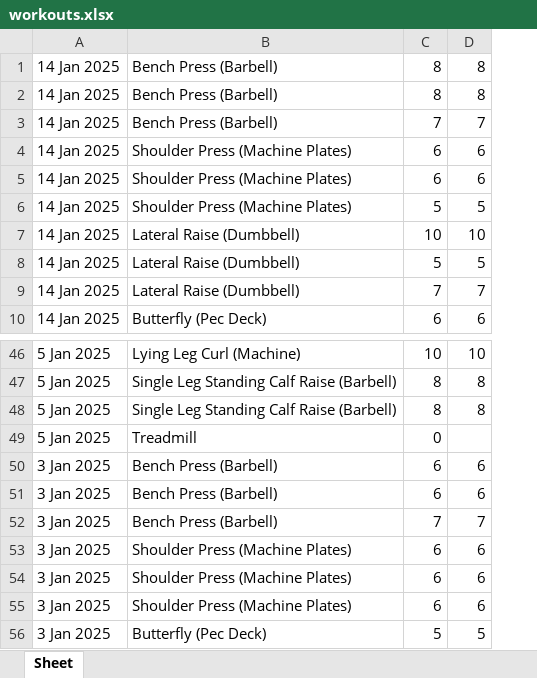
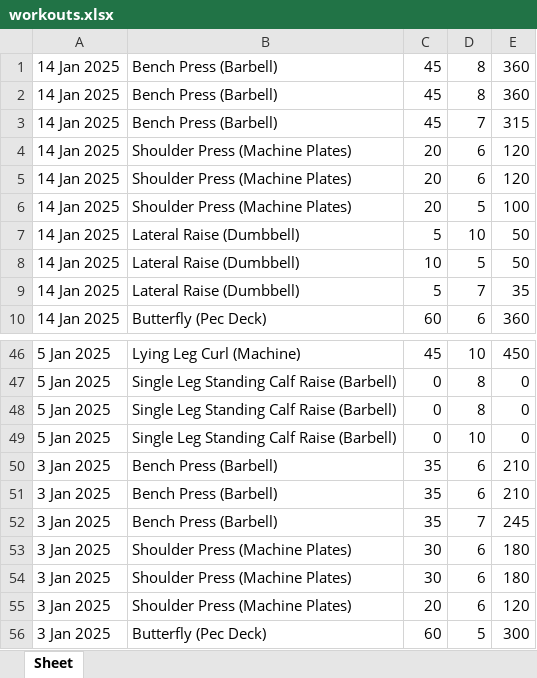
Before and after one commit to seanjosefosky/Workout-Graph, an Excel workbook: workouts.xlsx, sheet Sheet, drawn as a sheet; only a part is shown, gaps mark what is left out; values as stored, in another font and other column widths than the file's, no borders; removed rows and columns are numbered as before the commit, all else as after; the diff names each change by its address in the sheet, - before the commit and + after, or states it on an @@ line.

```diff
--- a/workouts.xlsx (sheet Sheet)
+++ b/workouts.xlsx (sheet Sheet)
-column C, rows 1-10: 8 | 8 | 7 | 6 | 6 | 5 | 10 | 5 | 7 | 6; rows 46-56: 10 | 8 | 8 | 0 | 6 | 6 | 7 | 6 | 6 | 6 | 5
+column C, rows 1-10: 45 | 45 | 45 | 20 | 20 | 20 | 5 | 10 | 5 | 60; rows 46-56: 45 | 0 | 0 | 0 | 35 | 35 | 35 | 30 | 30 | 20 | 60
+column E, rows 1-10: 360 | 360 | 315 | 120 | 120 | 100 | 50 | 50 | 35 | 360; rows 46-56: 450 | 0 | 0 | 0 | 210 | 210 | 245 | 180 | 180 | 120 | 300
-B49: Treadmill
+B49: Single Leg Standing Calf Raise (Barbell)
-D49: (empty)
+D49: 10
```
Also changed, not shown: 11 other files.
